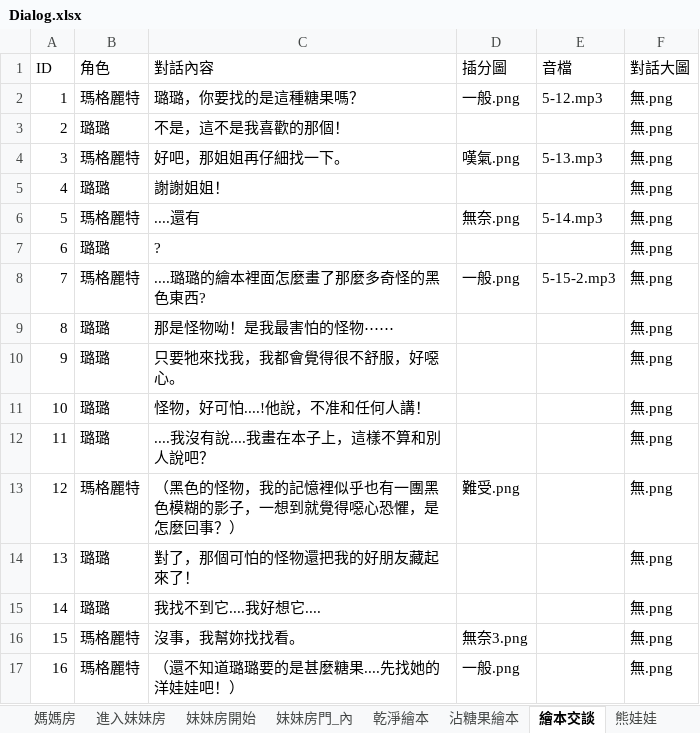
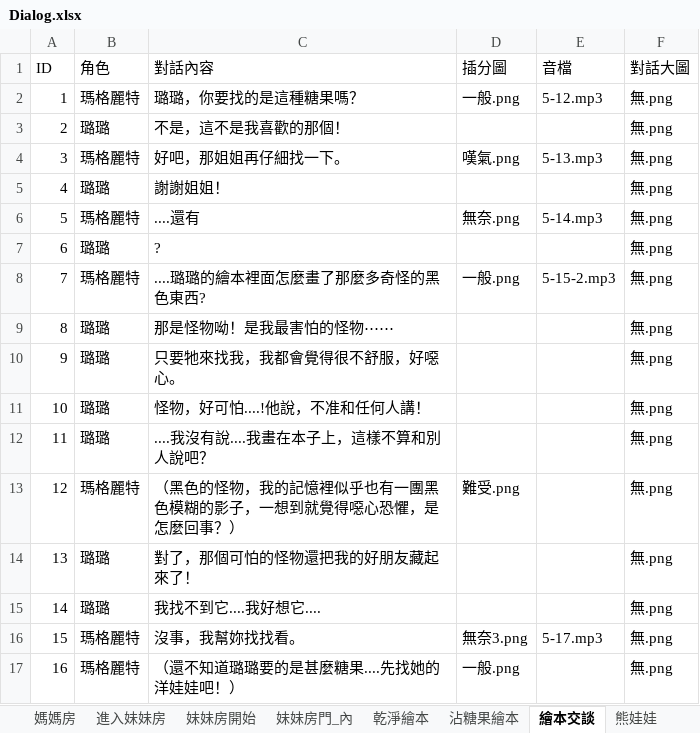
Before and after one commit to YUHAN9302/six, an Excel workbook: Assets/StreamingAssets/Dialog.xlsx, sheet 繪本交談, drawn as a sheet; values as stored, in another font and other column widths than the file's, no borders; the diff names each change by its address in the sheet, - before the commit and + after, or states it on an @@ line.

```diff
--- a/Assets/StreamingAssets/Dialog.xlsx (sheet 繪本交談)
+++ b/Assets/StreamingAssets/Dialog.xlsx (sheet 繪本交談)
-E16 (音檔): (empty)
+E16 (音檔): 5-17.mp3
```
Also changed, not shown: sheet 修補娃(後)交談, sheet 修補娃(中)交談, other sheet tabs, 26 other files.
